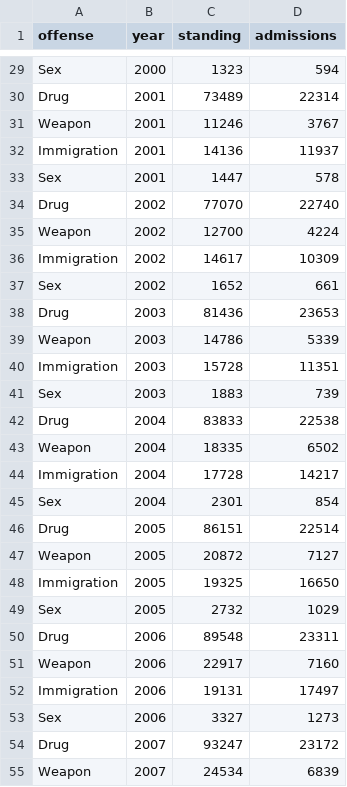
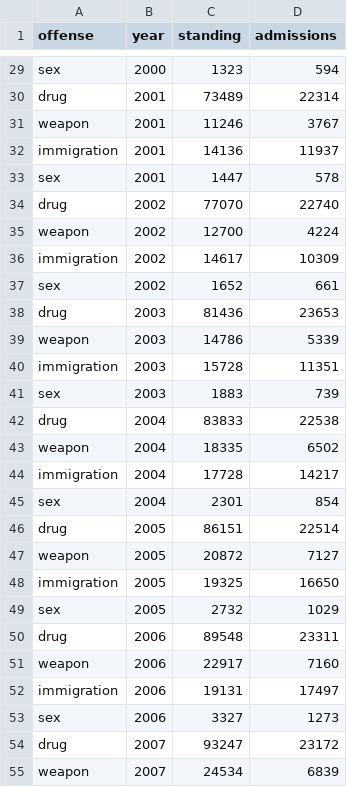
Before and after one commit to UI-Research/corrections-reform, a CSV file: data/sentences.csv, drawn as a sheet; only a part is shown, gaps mark what is left out; the diff covers the shown part only.

```diff
--- a/data/sentences.csv
+++ b/data/sentences.csv
@@ -29,27 +29,27 @@
-"Sex",2000,1323,594
-"Drug",2001,73489,22314
-"Weapon",2001,11246,3767
-"Immigration",2001,14136,11937
-"Sex",2001,1447,578
-"Drug",2002,77070,22740
-"Weapon",2002,12700,4224
-"Immigration",2002,14617,10309
-"Sex",2002,1652,661
-"Drug",2003,81436,23653
-"Weapon",2003,14786,5339
-"Immigration",2003,15728,11351
-"Sex",2003,1883,739
-"Drug",2004,83833,22538
-"Weapon",2004,18335,6502
-"Immigration",2004,17728,14217
-"Sex",2004,2301,854
-"Drug",2005,86151,22514
-"Weapon",2005,20872,7127
-"Immigration",2005,19325,16650
-"Sex",2005,2732,1029
-"Drug",2006,89548,23311
-"Weapon",2006,22917,7160
-"Immigration",2006,19131,17497
-"Sex",2006,3327,1273
-"Drug",2007,93247,23172
-"Weapon",2007,24534,6839
+"sex",2000,1323,594
+"drug",2001,73489,22314
+"weapon",2001,11246,3767
+"immigration",2001,14136,11937
+"sex",2001,1447,578
+"drug",2002,77070,22740
+"weapon",2002,12700,4224
+"immigration",2002,14617,10309
+"sex",2002,1652,661
+"drug",2003,81436,23653
+"weapon",2003,14786,5339
+"immigration",2003,15728,11351
+"sex",2003,1883,739
+"drug",2004,83833,22538
+"weapon",2004,18335,6502
+"immigration",2004,17728,14217
+"sex",2004,2301,854
+"drug",2005,86151,22514
+"weapon",2005,20872,7127
+"immigration",2005,19325,16650
+"sex",2005,2732,1029
+"drug",2006,89548,23311
+"weapon",2006,22917,7160
+"immigration",2006,19131,17497
+"sex",2006,3327,1273
+"drug",2007,93247,23172
+"weapon",2007,24534,6839
```
Also changed, not shown: 57 edited cells elsewhere in this file, 5 other files.
